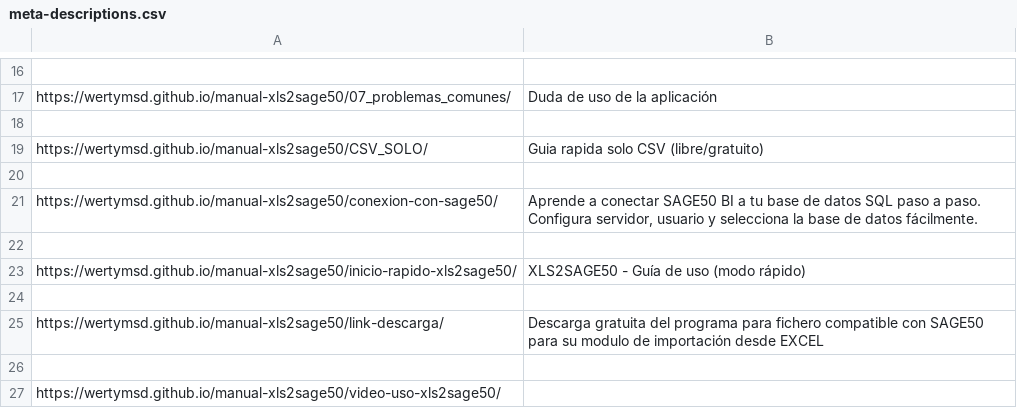
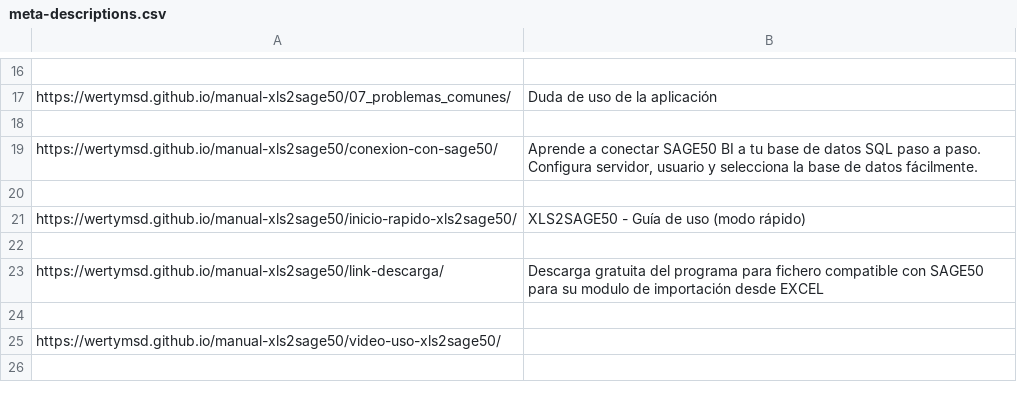
Before and after one commit to wertyMSD/manual-xls2sage50, a CSV file: meta-descriptions.csv, drawn as a sheet; only a part is shown, gaps mark what is left out; the shorter side is filled out with more unchanged rows.

```diff
--- a/meta-descriptions.csv
+++ b/meta-descriptions.csv
@@ -18,4 +18,2 @@ https://wertymsd.github.io/manual-xls2sage50/07_problemas_comunes/,Duda de uso d
 
-https://wertymsd.github.io/manual-xls2sage50/CSV_SOLO/, Guia rapida solo CSV (libre/gratuito)
-
 https://wertymsd.github.io/manual-xls2sage50/conexion-con-sage50/,"Aprende a conectar SAGE50 BI a tu base de datos SQL paso a paso. Configura servidor, usuario y selecciona la base de datos fácilmente."
```
Also changed, not shown: 18 other files.
